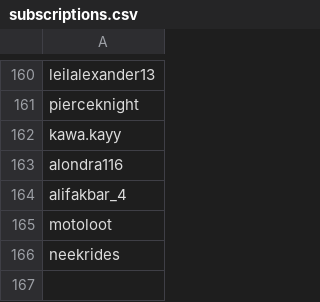
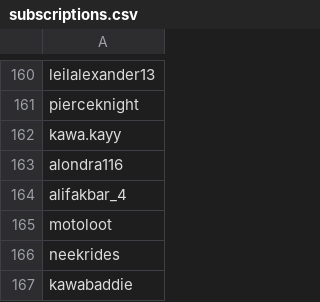
Before and after one commit to wedcf120/tiktok-rss-flat, a CSV file: subscriptions.csv, drawn as a sheet; only a part is shown, gaps mark what is left out.

Commit message:
Update subscriptions.csv

```diff
--- a/subscriptions.csv
+++ b/subscriptions.csv
@@ -166 +166,2 @@ motoloot,
 neekrides,
+kawabaddie,
```
